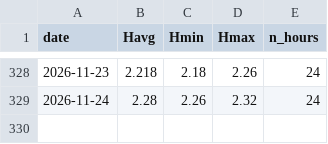
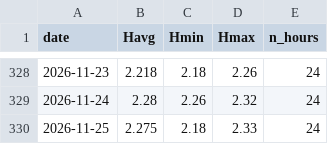
Before and after one commit to mimimmimi789/naerincheon-ss-dashboard, a CSV file: data/live/wamis_stage_daily.csv, drawn as a sheet; only a part is shown, gaps mark what is left out.

```diff
--- a/data/live/wamis_stage_daily.csv
+++ b/data/live/wamis_stage_daily.csv
@@ -329 +329,2 @@
 2026-11-24,2.28,2.26,2.32,24
+2026-11-25,2.275,2.18,2.33,24
```
Also changed, not shown: data/live/kma_asos_hourly_rain.csv, data/live/wamis_stage_hourly.csv, 11 other files.
